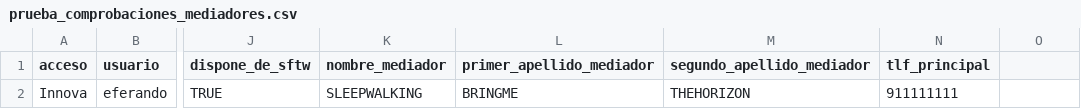
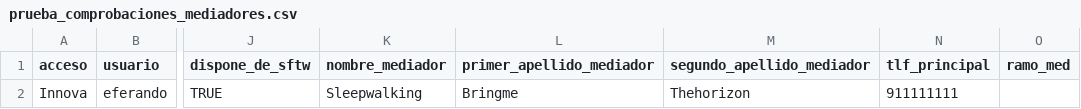
Before and after one commit to LinaMariaCM/automation-mdp, a CSV file: resources/prueba_comprobaciones_mediadores.csv, drawn as a sheet; only a part is shown, gaps mark what is left out; the diff names each change by its address in the sheet, - before the commit and + after, or states it on an @@ line.

Commit message:
Update csv comprobaciones ficha

```diff
--- a/resources/prueba_comprobaciones_mediadores.csv
+++ b/resources/prueba_comprobaciones_mediadores.csv
-O1: (empty)
+O1: ramo_med
-K2 (nombre_mediador): SLEEPWALKING
+K2 (nombre_mediador): Sleepwalking
-L2 (primer_apellido_mediador): BRINGME
+L2 (primer_apellido_mediador): Bringme
-M2 (segundo_apellido_mediador): THEHORIZON
+M2 (segundo_apellido_mediador): Thehorizon
```
